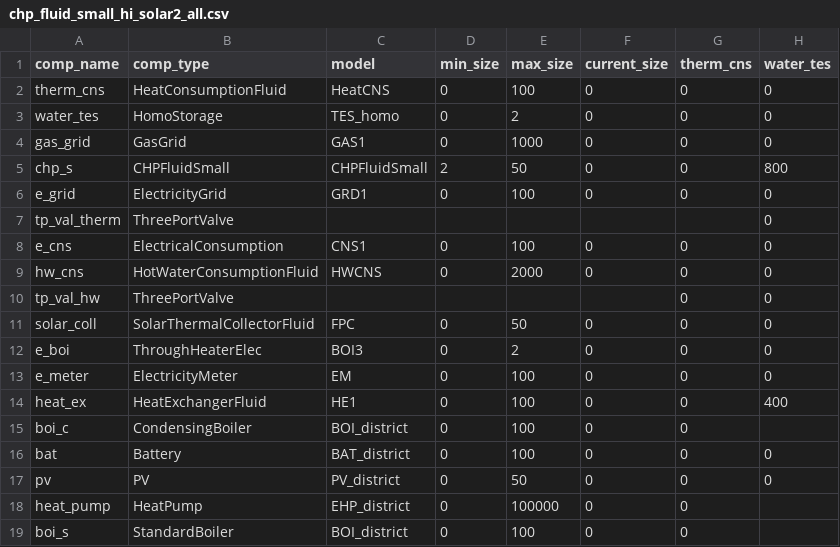
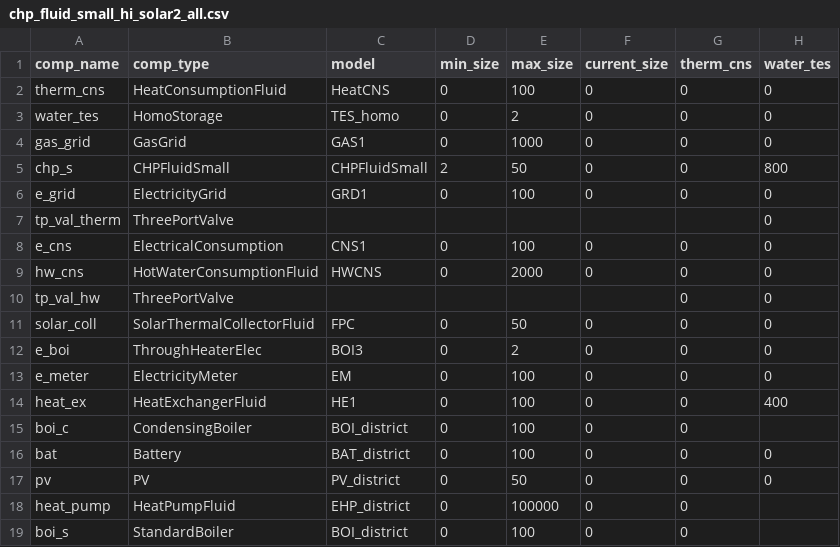
Before and after one commit to RWTH-EBC/BESDOT, a CSV file: data/topology/chp_fluid_small_hi_solar2_all.csv, drawn as a sheet; only a part is shown; the diff names each change by its address in the sheet, - before the commit and + after, or states it on an @@ line.

```diff
--- a/data/topology/chp_fluid_small_hi_solar2_all.csv
+++ b/data/topology/chp_fluid_small_hi_solar2_all.csv
-B18 (comp_type): HeatPump
+B18 (comp_type): HeatPumpFluid
```
Also changed, not shown: data/topology/chp_fluid_small_hi_solar1_all.csv, data/topology/chp_fluid_small_hi_solar3_all.csv, 3 other files.
